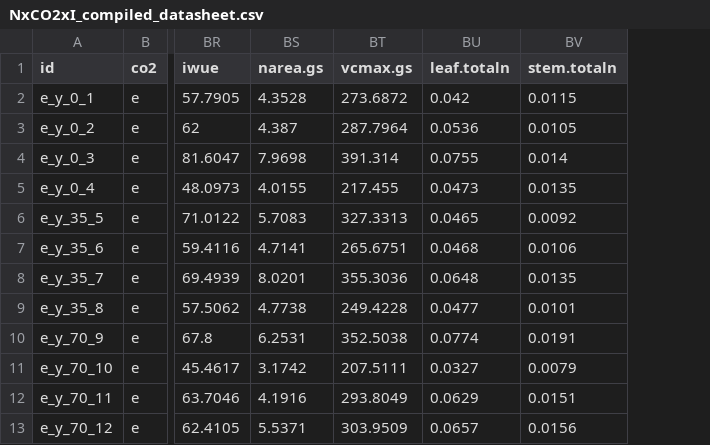
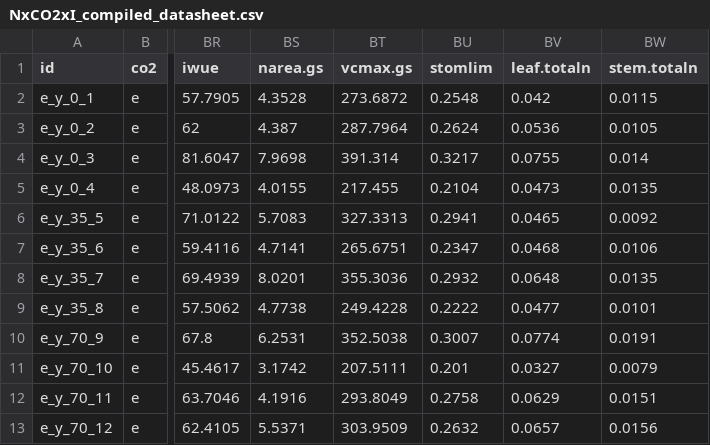
Before and after one commit to eaperkowski/2022_NxCO2xI, a CSV file: data_sheets/NxCO2xI_compiled_datasheet.csv, drawn as a sheet; only a part is shown, gaps mark what is left out; the diff names each change by its address in the sheet, - before the commit and + after, or states it on an @@ line.

Commit message:
add stomatal limitation column

```diff
--- a/data_sheets/NxCO2xI_compiled_datasheet.csv
+++ b/data_sheets/NxCO2xI_compiled_datasheet.csv
+column BU (stomlim), rows 2-13: 0.2548 | 0.2624 | 0.3217 | 0.2104 | 0.2941 | 0.2347 | 0.2932 | 0.2222 | 0.3007 | 0.201 | 0.2758 | 0.2632
```
Also changed, not shown: 1 other file.
